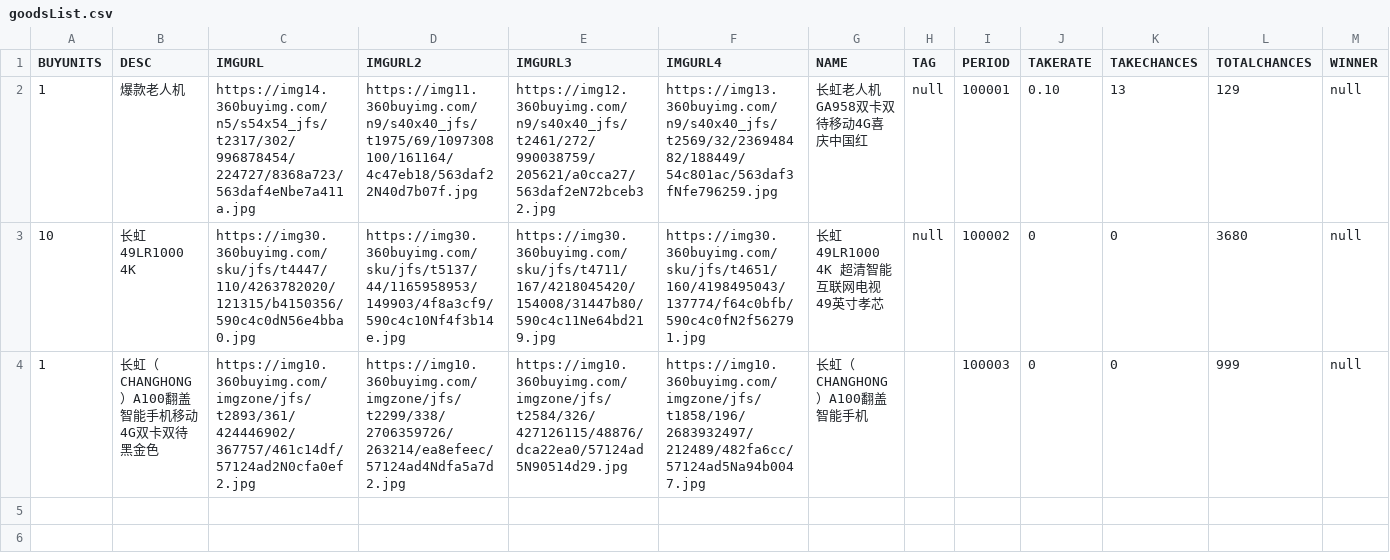
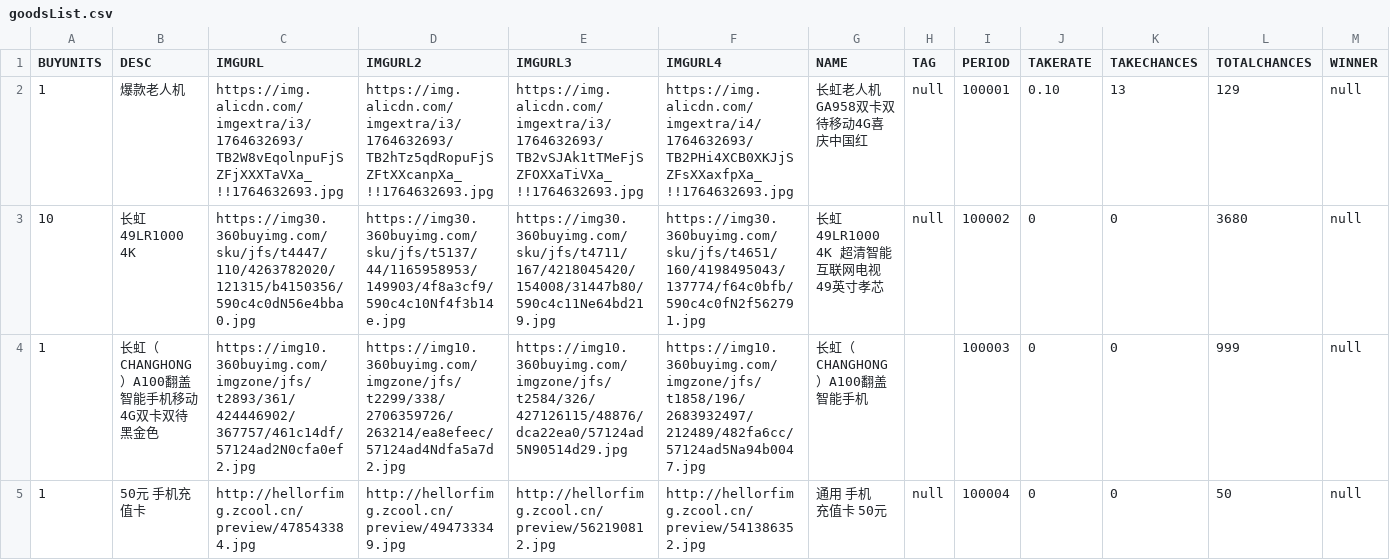
Before and after one commit to scmsqhn/wafer-node-server-demo, a CSV file: goodsList.csv, drawn as a sheet.

```diff
--- a/goodsList.csv
+++ b/goodsList.csv
@@ -1,4 +1,5 @@
 BUYUNITS,DESC,IMGURL,IMGURL2,IMGURL3,IMGURL4,NAME,TAG,PERIOD,TAKERATE,TAKECHANCES,TOTALCHANCES,WINNER
-1,"爆款老人机","https://img14.360buyimg.com/n5/s54x54_jfs/t2317/302/996878454/224727/8368a723/563daf4eNbe7a411a.jpg","https://img11.360buyimg.com/n9/s40x40_jfs/t1975/69/1097308100/161164/4c47eb18/563daf22N40d7b07f.jpg","https://img12.360buyimg.com/n9/s40x40_jfs/t2461/272/990038759/205621/a0cca27/563daf2eN72bceb32.jpg","https://img13.360buyimg.com/n9/s40x40_jfs/t2569/32/236948482/188449/54c801ac/563daf3fNfe796259.jpg","长虹老人机GA958双卡双待移动4G喜庆中国红","null",100001,0.10,13,129,"null"
+1,"爆款老人机","	https://img.alicdn.com/imgextra/i3/1764632693/TB2W8vEqolnpuFjSZFjXXXTaVXa_!!1764632693.jpg", "https://img.alicdn.com/imgextra/i3/1764632693/TB2hTz5qdRopuFjSZFtXXcanpXa_!!1764632693.jpg", "https://img.alicdn.com/imgextra/i3/1764632693/TB2vSJAk1tTMeFjSZFOXXaTiVXa_!!1764632693.jpg",  "https://img.alicdn.com/imgextra/i4/1764632693/TB2PHi4XCB0XKJjSZFsXXaxfpXa_!!1764632693.jpg",  "长虹老人机GA958双卡双待移动4G喜庆中国红","null",100001,0.10,13,129,"null"
 10,"长虹49LR1000 4K","https://img30.360buyimg.com/sku/jfs/t4447/110/4263782020/121315/b4150356/590c4c0dN56e4bba0.jpg","https://img30.360buyimg.com/sku/jfs/t5137/44/1165958953/149903/4f8a3cf9/590c4c10Nf4f3b14e.jpg","https://img30.360buyimg.com/sku/jfs/t4711/167/4218045420/154008/31447b80/590c4c11Ne64bd219.jpg","https://img30.360buyimg.com/sku/jfs/t4651/160/4198495043/137774/f64c0bfb/590c4c0fN2f562791.jpg","长虹49LR1000 4K 超清智能互联网电视49英寸孝芯","null",100002,0,0,3680,"null"
 1,"长虹（CHANGHONG）A100翻盖智能手机移动4G双卡双待黑金色","https://img10.360buyimg.com/imgzone/jfs/t2893/361/424446902/367757/461c14df/57124ad2N0cfa0ef2.jpg","https://img10.360buyimg.com/imgzone/jfs/t2299/338/2706359726/263214/ea8efeec/57124ad4Ndfa5a7d2.jpg","https://img10.360buyimg.com/imgzone/jfs/t2584/326/427126115/48876/dca22ea0/57124ad5N90514d29.jpg","https://img10.360buyimg.com/imgzone/jfs/t1858/196/2683932497/212489/482fa6cc/57124ad5Na94b0047.jpg","长虹（CHANGHONG）A100翻盖智能手机","",100003,0,0,999,"null"
+1,"50元 手机充值卡","http://hellorfimg.zcool.cn/preview/478543384.jpg","http://hellorfimg.zcool.cn/preview/494733349.jpg","http://hellorfimg.zcool.cn/preview/562190812.jpg","http://hellorfimg.zcool.cn/preview/541386352.jpg","通用 手机 充值卡 50元","null",100004,0,0,50,"null"
```
Also changed, not shown: 7 other files.
